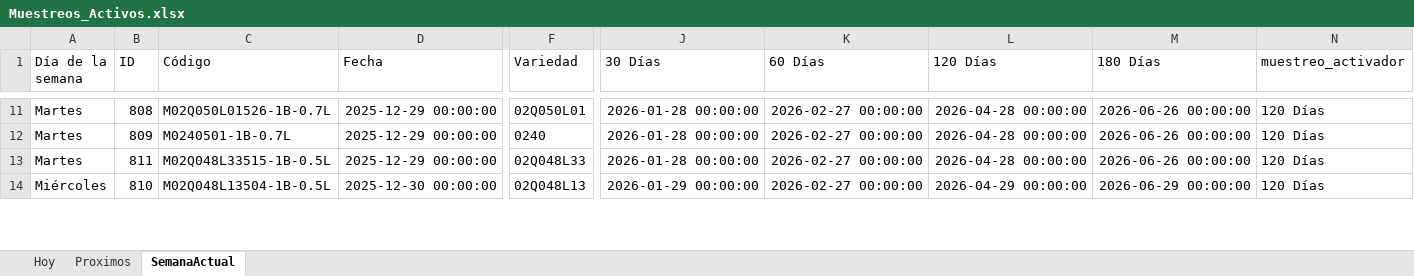
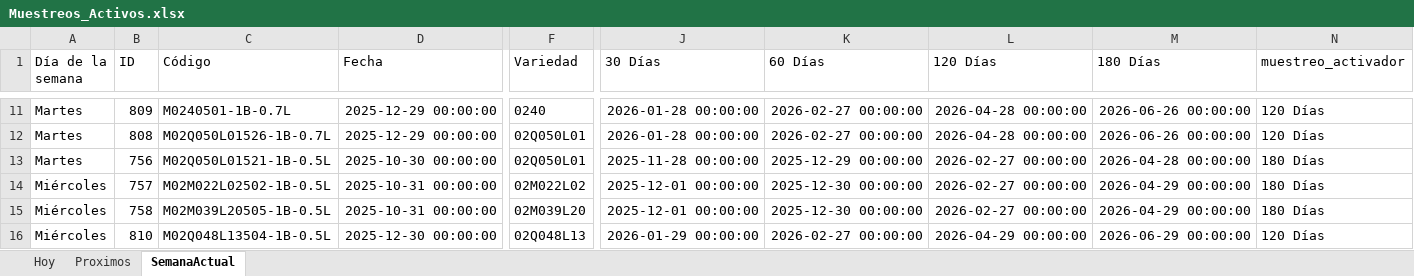
Before and after one commit to bryanvielma/MUESTREO_MACRO, an Excel workbook: output/Muestreos_Activos.xlsx, sheet SemanaActual, drawn as a sheet; only a part is shown, gaps mark what is left out; values as stored, in another font and other column widths than the file's, no borders; rows hold the shown columns only; the diff covers the shown part only; the diff names each change by its address in the sheet, - before the commit and + after, or states it on an @@ line.

```diff
--- a/output/Muestreos_Activos.xlsx (sheet SemanaActual)
+++ b/output/Muestreos_Activos.xlsx (sheet SemanaActual)
@@ row 12 moved to row 11: Martes @@
-B13 (ID): 811
+B13 (ID): 756
-C13 (Código): M02Q048L33515-1B-0.5L
+C13 (Código): M02Q050L01521-1B-0.5L
-D13 (Fecha): 2025-12-29 00:00:00
+D13 (Fecha): 2025-10-30 00:00:00
-F13 (Variedad): 02Q048L33
+F13 (Variedad): 02Q050L01
-J13 (30 Días): 2026-01-28 00:00:00
+J13 (30 Días): 2025-11-28 00:00:00
-K13 (60 Días): 2026-02-27 00:00:00
+K13 (60 Días): 2025-12-29 00:00:00
-L13 (120 Días): 2026-04-28 00:00:00
+L13 (120 Días): 2026-02-27 00:00:00
-M13 (180 Días): 2026-06-26 00:00:00
+M13 (180 Días): 2026-04-28 00:00:00
-N13 (muestreo_activador): 120 Días
+N13 (muestreo_activador): 180 Días
+row 14: Miércoles | 757 | M02M022L02502-1B-0.5L | 2025-10-31 00:00:00 | 02M022L02 | 2025-12-01 00:00:00 | 2025-12-30 00:00:00 | 2026-02-27 00:00:00 | 2026-04-29 00:00:00 | 180 Días
```
Also changed, not shown: 1 removed row, 3 moved rows and 24 edited cells elsewhere in this sheet, sheet Proximos, sheet Hoy, data/BioTecnos.xlsx, 4 other files.
